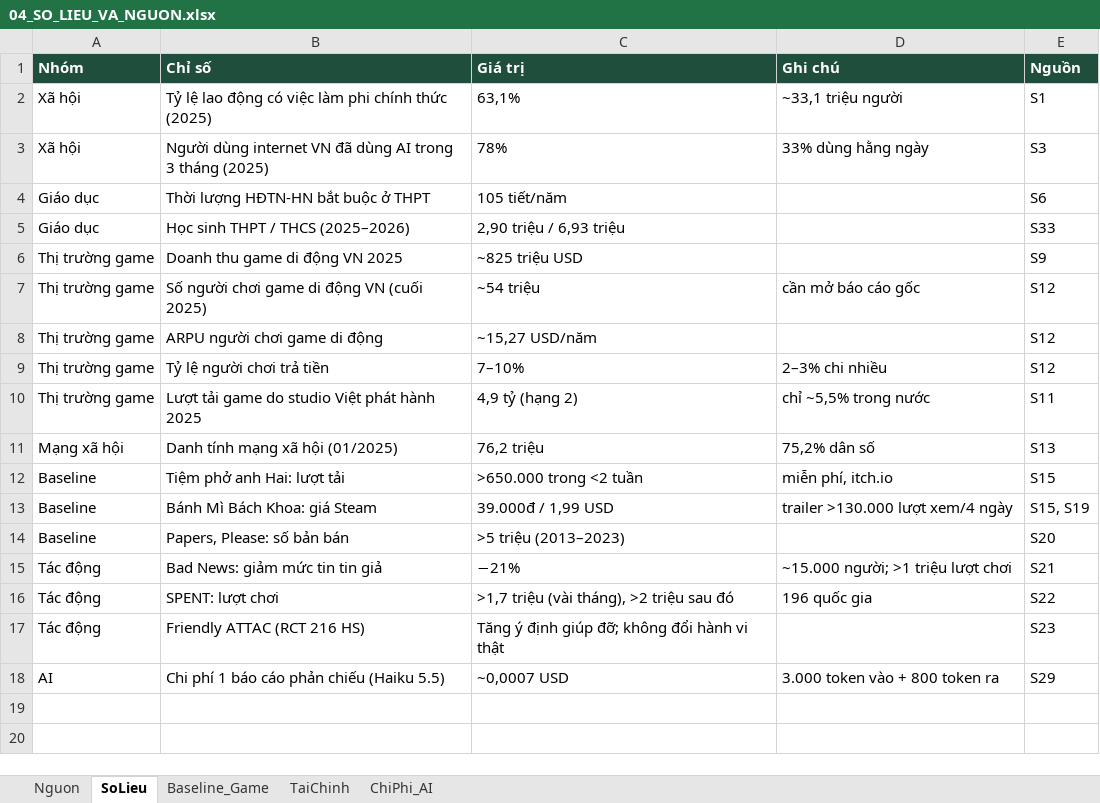
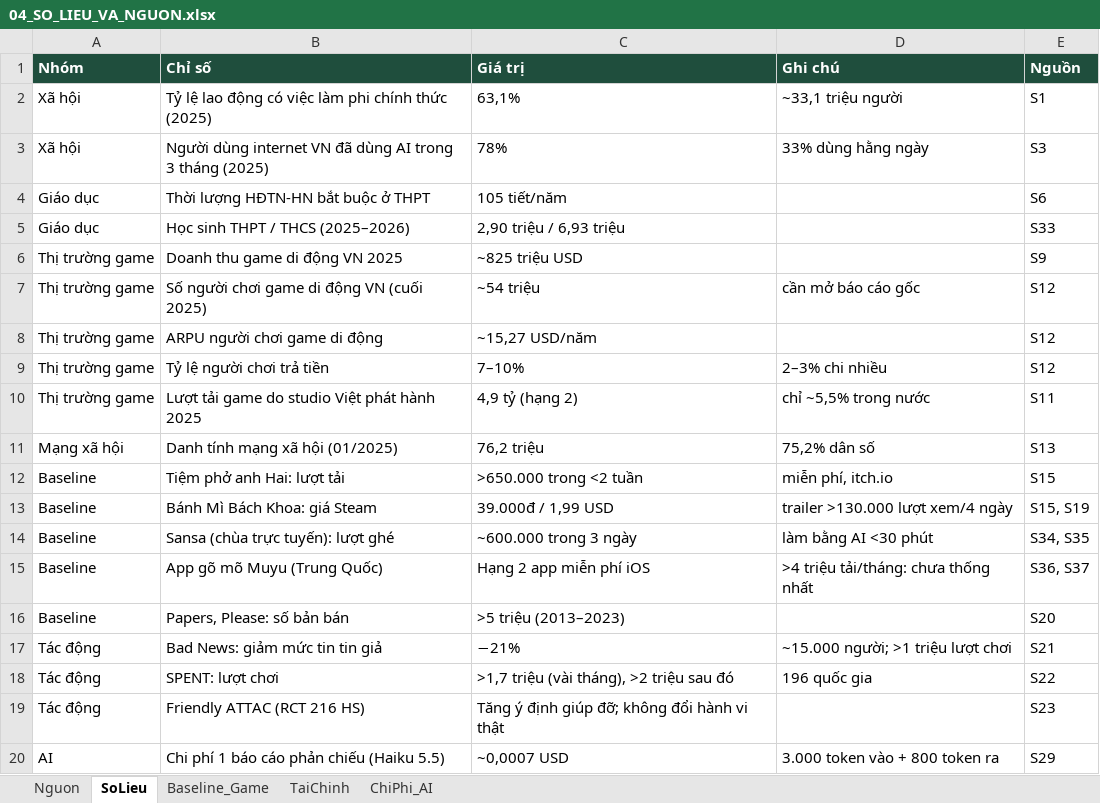
Before and after one commit to Vie-is-mee/CIVI, an Excel workbook: docs/submission/vong2/04_SO_LIEU_VA_NGUON.xlsx, sheet SoLieu, drawn as a sheet; values as stored, in another font and other column widths than the file's, no borders; the diff names each change by its address in the sheet, - before the commit and + after, or states it on an @@ line.

```diff
--- a/docs/submission/vong2/04_SO_LIEU_VA_NGUON.xlsx (sheet SoLieu)
+++ b/docs/submission/vong2/04_SO_LIEU_VA_NGUON.xlsx (sheet SoLieu)
+row 14: Baseline | Sansa (chùa trực tuyến): lượt ghé | ~600.000 trong 3 ngày | làm bằng AI <30 phút | S34, S35
+row 15: Baseline | App gõ mõ Muyu (Trung Quốc) | Hạng 2 app miễn phí iOS | >4 triệu tải/tháng: chưa thống nhất | S36, S37
```
Also changed, not shown: sheet Nguon, sheet Baseline_Game, 5 other files.
